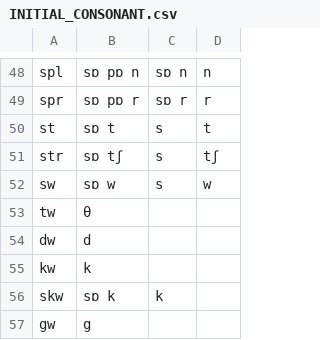
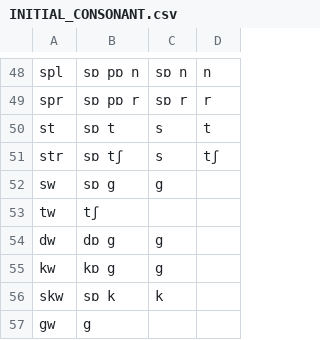
Before and after one commit to tomuhedspi/hackBKserver, a CSV file: resources/csv/INITIAL_CONSONANT.csv, drawn as a sheet; only a part is shown, gaps mark what is left out.

Commit message:
update hint english

```diff
--- a/resources/csv/INITIAL_CONSONANT.csv
+++ b/resources/csv/INITIAL_CONSONANT.csv
@@ -51,6 +51,6 @@ st, sɒ t, s, t
 str, sɒ tʃ, s, tʃ
-sw, sɒ w, s, w
-tw, θ,,
-dw, d,,
-kw, k,,
+sw, sɒ g, g
+tw, tʃ
+dw, dɒ g, g,
+kw, kɒ g, g,
 skw, sɒ k, k,
```
